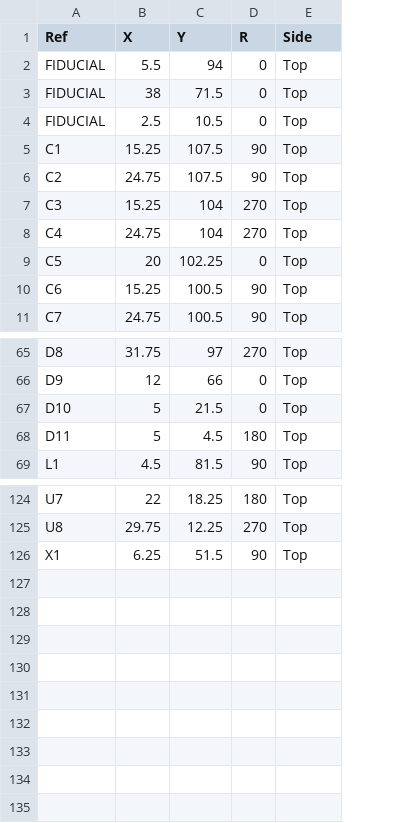
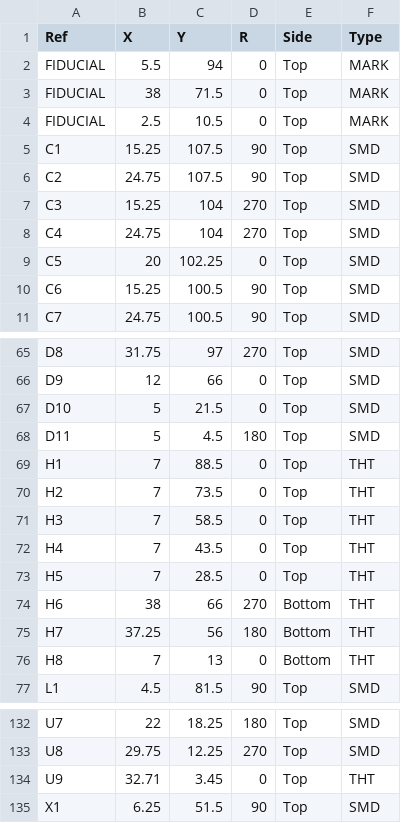
Before and after one commit to loglow/uPlaits_SE, a CSV file: uPlaits_SE_Main_Board_XYR.csv, drawn as a sheet; only a part is shown, gaps mark what is left out; the diff names each change by its address in the sheet, - before the commit and + after, or states it on an @@ line.

```diff
--- a/uPlaits_SE_Main_Board_XYR.csv
+++ b/uPlaits_SE_Main_Board_XYR.csv
+column F (Type), rows 2-11: MARK | MARK | MARK | SMD | SMD | SMD | SMD | SMD | SMD | SMD; rows 65-68: all SMD; row 77: SMD; rows 132-133: SMD | SMD; row 135: SMD
+row 69: H1 | 7 | 88.5 | 0 | Top | THT
+row 70: H2 | 7 | 73.5 | 0 | Top | THT
+row 71: H3 | 7 | 58.5 | 0 | Top | THT
+row 72: H4 | 7 | 43.5 | 0 | Top | THT
+row 73: H5 | 7 | 28.5 | 0 | Top | THT
+row 74: H6 | 38 | 66 | 270 | Bottom | THT
+row 75: H7 | 37.25 | 56 | 180 | Bottom | THT
+row 76: H8 | 7 | 13 | 0 | Bottom | THT
+row 134: U9 | 32.71 | 3.45 | 0 | Top | THT
```
Also changed, not shown: uPlaits_SE_Control_Board_XYR.csv, uPlaits_SE_Main_Board_BOM.csv, 9 other files.
